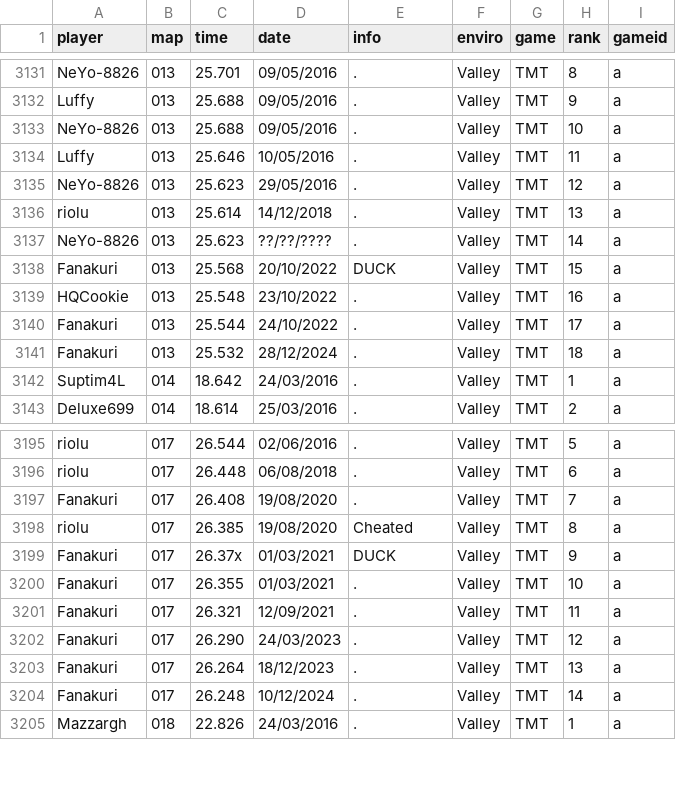
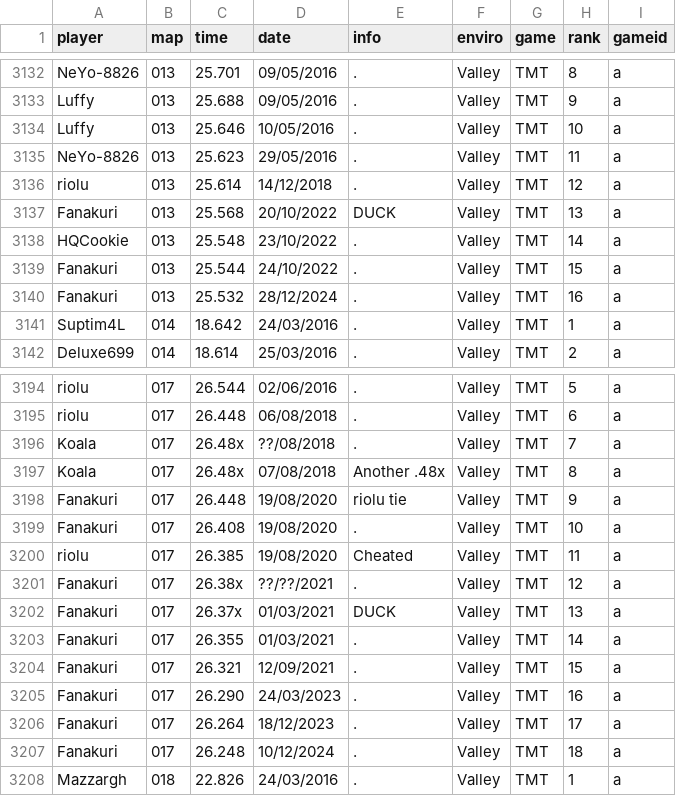
Before and after one commit to monheimx9/TWRC, a CSV file: data/WRDb.csv, drawn as a sheet; only a part is shown, gaps mark what is left out; the diff covers the shown part only.

Commit message:
Update WRDb.csv

```diff
--- a/data/WRDb.csv
+++ b/data/WRDb.csv
@@ -3132,11 +3133,9 @@ NeYo-8826;013;25.701;09/05/2016;.;Valley;TMT;8;a
 Luffy;013;25.688;09/05/2016;.;Valley;TMT;9;a
-NeYo-8826;013;25.688;09/05/2016;.;Valley;TMT;10;a
-Luffy;013;25.646;10/05/2016;.;Valley;TMT;11;a
-NeYo-8826;013;25.623;29/05/2016;.;Valley;TMT;12;a
-riolu;013;25.614;14/12/2018;.;Valley;TMT;13;a
-NeYo-8826;013;25.623;??/??/????;.;Valley;TMT;14;a
-Fanakuri;013;25.568;20/10/2022;DUCK;Valley;TMT;15;a
-HQCookie;013;25.548;23/10/2022;.;Valley;TMT;16;a
-Fanakuri;013;25.544;24/10/2022;.;Valley;TMT;17;a
-Fanakuri;013;25.532;28/12/2024;.;Valley;TMT;18;a
+Luffy;013;25.646;10/05/2016;.;Valley;TMT;10;a
+NeYo-8826;013;25.623;29/05/2016;.;Valley;TMT;11;a
+riolu;013;25.614;14/12/2018;.;Valley;TMT;12;a
+Fanakuri;013;25.568;20/10/2022;DUCK;Valley;TMT;13;a
+HQCookie;013;25.548;23/10/2022;.;Valley;TMT;14;a
+Fanakuri;013;25.544;24/10/2022;.;Valley;TMT;15;a
+Fanakuri;013;25.532;28/12/2024;.;Valley;TMT;16;a
 Suptim4L;014;18.642;24/03/2016;.;Valley;TMT;1;a
@@ -3196,10 +3195,14 @@ riolu;017;26.544;02/06/2016;.;Valley;TMT;5;a
 riolu;017;26.448;06/08/2018;.;Valley;TMT;6;a
-Fanakuri;017;26.408;19/08/2020;.;Valley;TMT;7;a
-riolu;017;26.385;19/08/2020;Cheated;Valley;TMT;8;a
-Fanakuri;017;26.37x;01/03/2021;DUCK;Valley;TMT;9;a
-Fanakuri;017;26.355;01/03/2021;.;Valley;TMT;10;a
-Fanakuri;017;26.321;12/09/2021;.;Valley;TMT;11;a
-Fanakuri;017;26.290;24/03/2023;.;Valley;TMT;12;a
-Fanakuri;017;26.264;18/12/2023;.;Valley;TMT;13;a
-Fanakuri;017;26.248;10/12/2024;.;Valley;TMT;14;a
+Koala;017;26.48x;??/08/2018;.;Valley;TMT;7;a
+Koala;017;26.48x;07/08/2018;Another .48x;Valley;TMT;8;a
+Fanakuri;017;26.448;19/08/2020;riolu tie;Valley;TMT;9;a
+Fanakuri;017;26.408;19/08/2020;.;Valley;TMT;10;a
+riolu;017;26.385;19/08/2020;Cheated;Valley;TMT;11;a
+Fanakuri;017;26.38x;??/??/2021;.;Valley;TMT;12;a
+Fanakuri;017;26.37x;01/03/2021;DUCK;Valley;TMT;13;a
+Fanakuri;017;26.355;01/03/2021;.;Valley;TMT;14;a
+Fanakuri;017;26.321;12/09/2021;.;Valley;TMT;15;a
+Fanakuri;017;26.290;24/03/2023;.;Valley;TMT;16;a
+Fanakuri;017;26.264;18/12/2023;.;Valley;TMT;17;a
+Fanakuri;017;26.248;10/12/2024;.;Valley;TMT;18;a
 Mazzargh;018;22.826;24/03/2016;.;Valley;TMT;1;a
```
Also changed, not shown: 3 added rows, 1 removed row and 15 edited cells elsewhere in this file.
